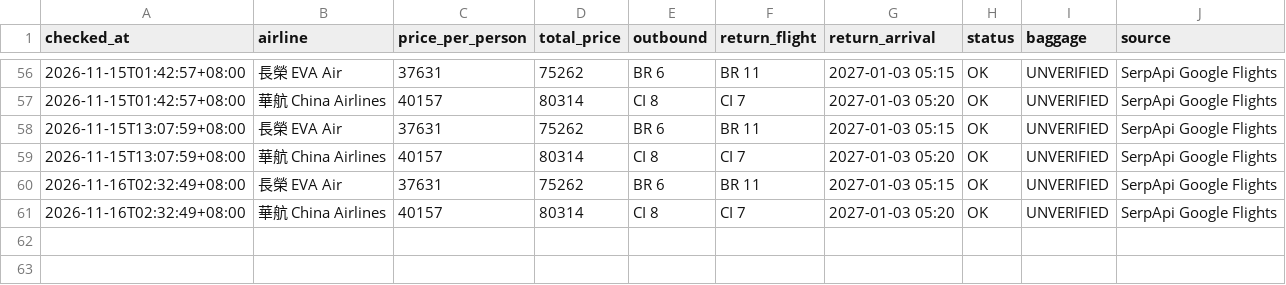
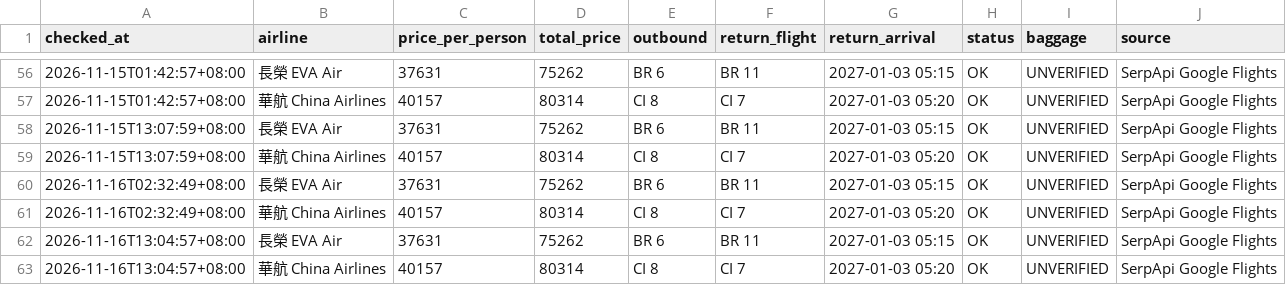
Before and after one commit to Marin-Chen/flight-price-tracker, a CSV file: data/prices.csv, drawn as a sheet; only a part is shown, gaps mark what is left out; the diff names each change by its address in the sheet, - before the commit and + after, or states it on an @@ line.

```diff
--- a/data/prices.csv
+++ b/data/prices.csv
+row 62: 2026-11-16T13:04:57+08:00 | 長榮 EVA Air | 37631 | 75262 | BR 6 | BR 11 | 2027-01-03 05:15 | OK | UNVERIFIED | SerpApi Google Flights
+row 63: 2026-11-16T13:04:57+08:00 | 華航 China Airlines | 40157 | 80314 | CI 8 | CI 7 | 2027-01-03 05:20 | OK | UNVERIFIED | SerpApi Google Flights
```
